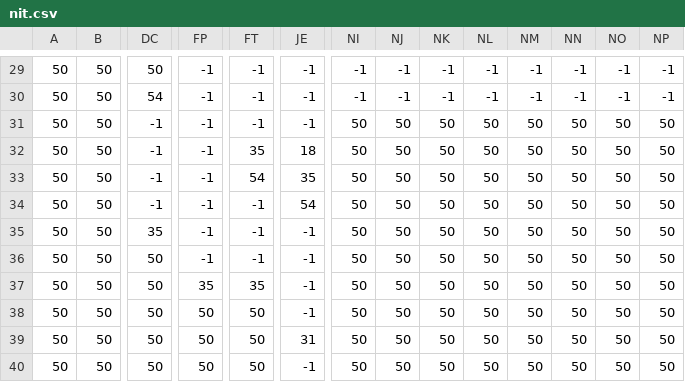
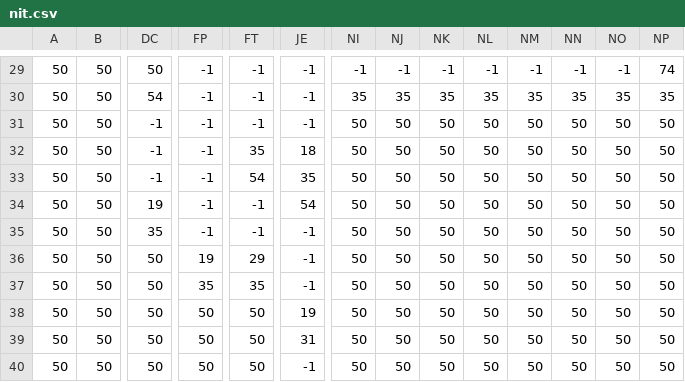
Before and after one commit to chien04/Project, a CSV file: map/nit.csv, drawn as a sheet; only a part is shown, gaps mark what is left out; the diff covers the shown part only; the diff names each change by its address in the sheet, - before the commit and + after, or states it on an @@ line.

```diff
--- a/map/nit.csv
+++ b/map/nit.csv
-NP29: -1
+NP29: 74
-NI30: -1
+NI30: 35
-NJ30: -1
+NJ30: 35
-NK30: -1
+NK30: 35
-NL30: -1
+NL30: 35
-NM30: -1
+NM30: 35
-NN30: -1
+NN30: 35
-NO30: -1
+NO30: 35
-NP30: -1
+NP30: 35
-DC34: -1
+DC34: 19
-FP36: -1
+FP36: 19
-FT36: -1
+FT36: 29
-JE38: -1
+JE38: 19
```
Also changed, not shown: 49 edited cells elsewhere in this file, 42 other files.
